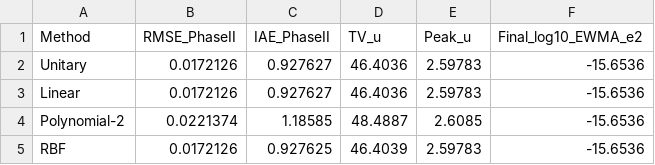
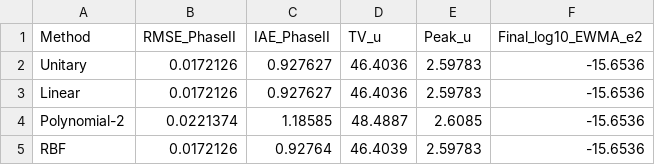
Before and after one commit to tamwng/tam-control-toolbox, a CSV file: brlspc/csm/ex1/tables/ex1_phaseII_metrics.csv, drawn as a sheet.

```diff
--- a/brlspc/csm/ex1/tables/ex1_phaseII_metrics.csv
+++ b/brlspc/csm/ex1/tables/ex1_phaseII_metrics.csv
@@ -4,2 +4,2 @@ Linear,0.0172126,0.927627,46.4036,2.59783,-15.6536
 Polynomial-2,0.0221374,1.18585,48.4887,2.6085,-15.6536
-RBF,0.0172126,0.927625,46.4039,2.59783,-15.6536
+RBF,0.0172126,0.92764,46.4039,2.59783,-15.6536
```
Also changed, not shown: brlspc/csm/ex2/ex2a/tables/ex2a_phaseII_metrics.csv, 27 other files.
